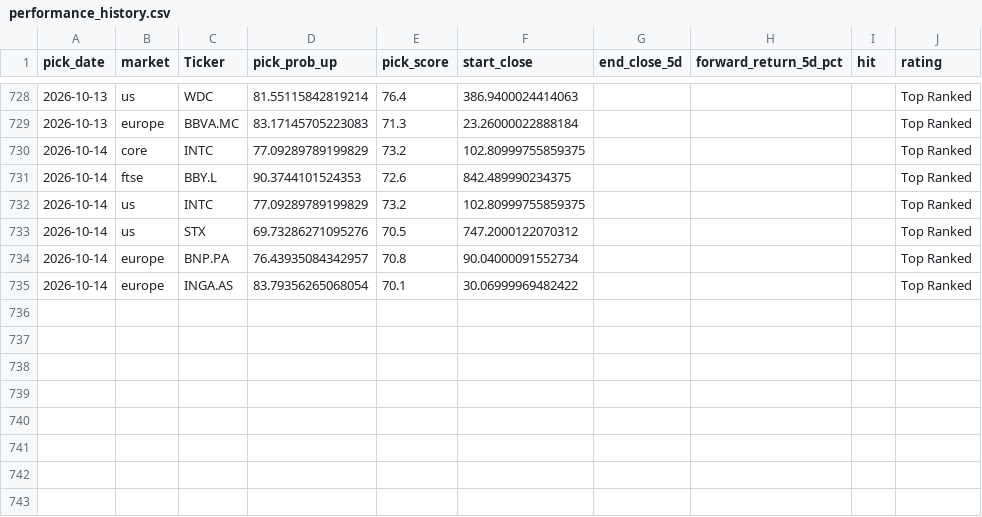
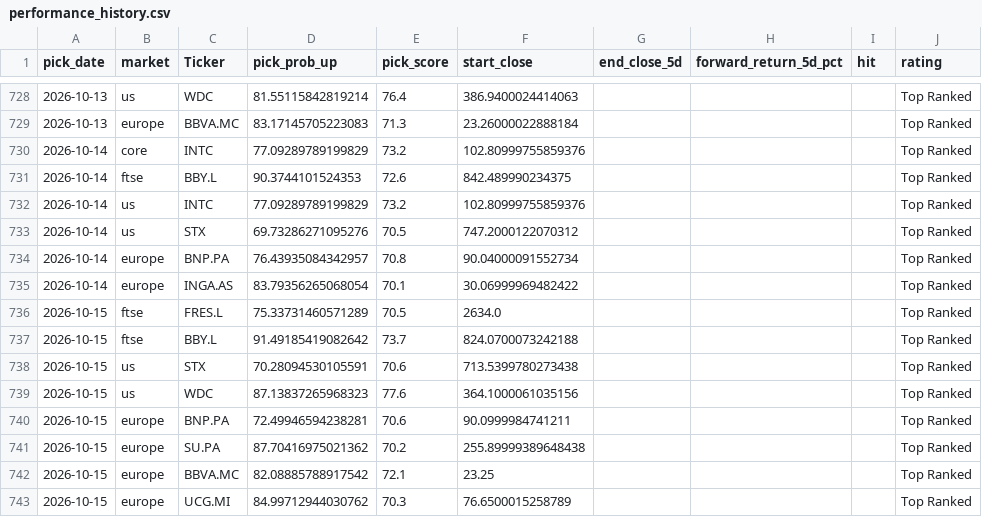
Before and after one commit to Toby0603/AlphaRank, a CSV file: performance_history.csv, drawn as a sheet; only a part is shown, gaps mark what is left out.

```diff
--- a/performance_history.csv
+++ b/performance_history.csv
@@ -729,5 +729,5 @@ pick_date,market,Ticker,pick_prob_up,pick_score,start_close,end_close_5d,forward
 2026-10-13,europe,BBVA.MC,83.17145705223083,71.3,23.26000022888184,,,,Top Ranked
-2026-10-14,core,INTC,77.09289789199829,73.2,102.80999755859375,,,,Top Ranked
+2026-10-14,core,INTC,77.09289789199829,73.2,102.80999755859376,,,,Top Ranked
 2026-10-14,ftse,BBY.L,90.3744101524353,72.6,842.489990234375,,,,Top Ranked
-2026-10-14,us,INTC,77.09289789199829,73.2,102.80999755859375,,,,Top Ranked
+2026-10-14,us,INTC,77.09289789199829,73.2,102.80999755859376,,,,Top Ranked
 2026-10-14,us,STX,69.73286271095276,70.5,747.2000122070312,,,,Top Ranked
@@ -735 +735,9 @@ pick_date,market,Ticker,pick_prob_up,pick_score,start_close,end_close_5d,forward
 2026-10-14,europe,INGA.AS,83.79356265068054,70.1,30.06999969482422,,,,Top Ranked
+2026-10-15,ftse,FRES.L,75.33731460571289,70.5,2634.0,,,,Top Ranked
+2026-10-15,ftse,BBY.L,91.49185419082642,73.7,824.0700073242188,,,,Top Ranked
+2026-10-15,us,STX,70.28094530105591,70.6,713.5399780273438,,,,Top Ranked
+2026-10-15,us,WDC,87.13837265968323,77.6,364.1000061035156,,,,Top Ranked
+2026-10-15,europe,BNP.PA,72.49946594238281,70.6,90.0999984741211,,,,Top Ranked
+2026-10-15,europe,SU.PA,87.70416975021362,70.2,255.89999389648438,,,,Top Ranked
+2026-10-15,europe,BBVA.MC,82.08885788917542,72.1,23.25,,,,Top Ranked
+2026-10-15,europe,UCG.MI,84.99712944030762,70.3,76.6500015258789,,,,Top Ranked
```
Also changed, not shown: results_core.csv, results_europe.csv, 4 other files.
